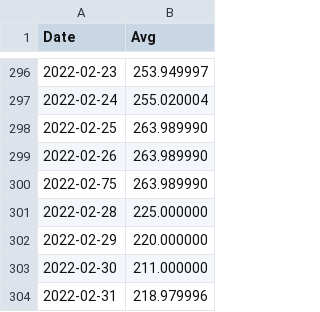
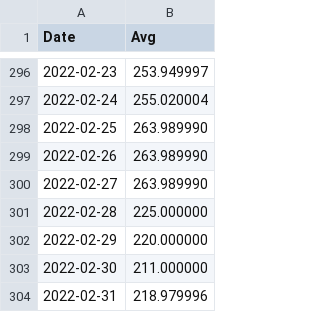
Before and after one commit to ThunderCloud123/data, a CSV file: data.csv, drawn as a sheet; only a part is shown, gaps mark what is left out.

Commit message:
Update data.csv

```diff
--- a/data.csv
+++ b/data.csv
@@ -299,3 +299,3 @@ Date,Avg
 2022-02-26,263.989990
-2022-02-75,263.989990
+2022-02-27,263.989990
 2022-02-28,225.000000
```
